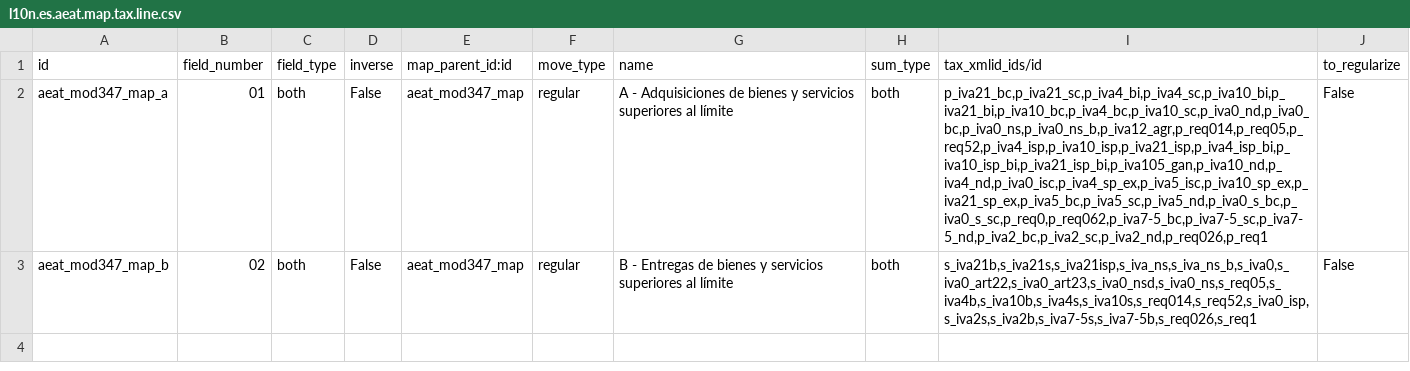
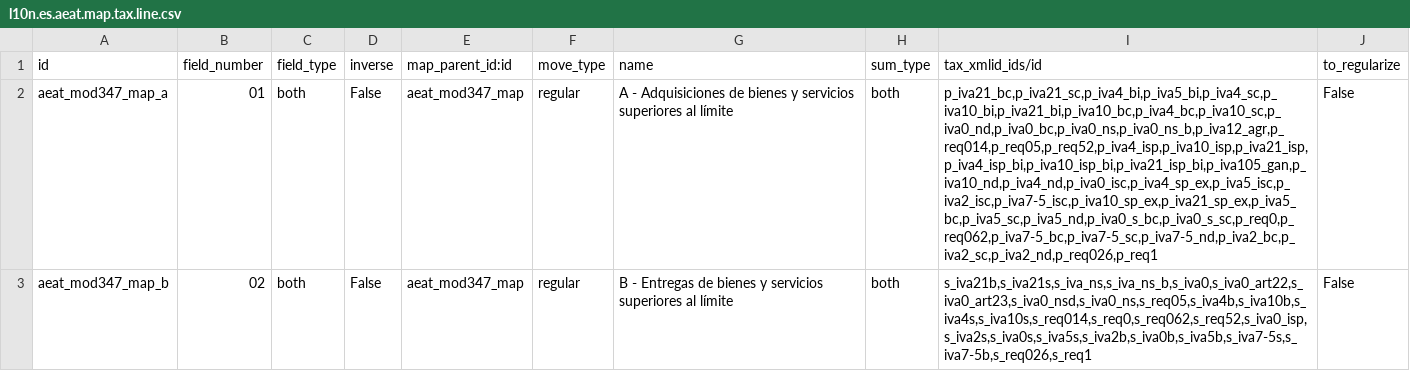
Before and after one commit to Tecnativa/l10n-spain, a CSV file: l10n_es_aeat_mod347/data/l10n.es.aeat.map.tax.line.csv, drawn as a sheet; the diff names each change by its address in the sheet, - before the commit and + after, or states it on an @@ line.

```diff
--- a/l10n_es_aeat_mod347/data/l10n.es.aeat.map.tax.line.csv
+++ b/l10n_es_aeat_mod347/data/l10n.es.aeat.map.tax.line.csv
-I2 (tax_xmlid_ids/id): p_iva21_bc,p_iva21_sc,p_iva4_bi,p_iva4_sc,p_iva10_bi,p_iva21_bi,p_iva10_bc,p_iva4_bc,p_iva10_sc,p_iva0_nd,p_iva0_bc,p_iva0_ns,p_iva0_ns_b,p_iva12_agr,p_req014,p_req05,p_req52,p_iva4_isp,p_iva10_isp,p_iva21_isp,p_iva4_isp_bi,p_iva10_isp_bi,p_iva21_isp_bi,p_iva105_gan,p_iva10_nd,p_iva4_nd,p_iva0_isc,p_iva4_sp_ex,p_iva5_isc,p_iva10_sp_ex,p_iva21_sp_ex,p_iva5_bc,p_iva5_sc,p_iva5_nd,p_iva0_s_bc,p_iva0_s_sc,p_req0,p_req062,p_iva7-5_bc,p_iva7-5_sc,p_iva7-5_nd,p_iva2_bc,p_iva2_sc,p_iva2_nd,p_req026,p_req1
+I2 (tax_xmlid_ids/id): p_iva21_bc,p_iva21_sc,p_iva4_bi,p_iva5_bi,p_iva4_sc,p_iva10_bi,p_iva21_bi,p_iva10_bc,p_iva4_bc,p_iva10_sc,p_iva0_nd,p_iva0_bc,p_iva0_ns,p_iva0_ns_b,p_iva12_agr,p_req014,p_req05,p_req52,p_iva4_isp,p_iva10_isp,p_iva21_isp,p_iva4_isp_bi,p_iva10_isp_bi,p_iva21_isp_bi,p_iva105_gan,p_iva10_nd,p_iva4_nd,p_iva0_isc,p_iva4_sp_ex,p_iva5_isc,p_iva2_isc,p_iva7-5_isc,p_iva10_sp_ex,p_iva21_sp_ex,p_iva5_bc,p_iva5_sc,p_iva5_nd,p_iva0_s_bc,p_iva0_s_sc,p_req0,p_req062,p_iva7-5_bc,p_iva7-5_sc,p_iva7-5_nd,p_iva2_bc,p_iva2_sc,p_iva2_nd,p_req026,p_req1
-I3 (tax_xmlid_ids/id): s_iva21b,s_iva21s,s_iva21isp,s_iva_ns,s_iva_ns_b,s_iva0,s_iva0_art22,s_iva0_art23,s_iva0_nsd,s_iva0_ns,s_req05,s_iva4b,s_iva10b,s_iva4s,s_iva10s,s_req014,s_req52,s_iva0_isp,s_iva2s,s_iva2b,s_iva7-5s,s_iva7-5b,s_req026,s_req1
+I3 (tax_xmlid_ids/id): s_iva21b,s_iva21s,s_iva_ns,s_iva_ns_b,s_iva0,s_iva0_art22,s_iva0_art23,s_iva0_nsd,s_iva0_ns,s_req05,s_iva4b,s_iva10b,s_iva4s,s_iva10s,s_req014,s_req0,s_req062,s_req52,s_iva0_isp,s_iva2s,s_iva0s,s_iva5s,s_iva2b,s_iva0b,s_iva5b,s_iva7-5s,s_iva7-5b,s_req026,s_req1
```
Also changed, not shown: l10n_es_aeat_mod347/data/l10n.es.aeat.map.tax.line.tax.csv, 1 other file.
